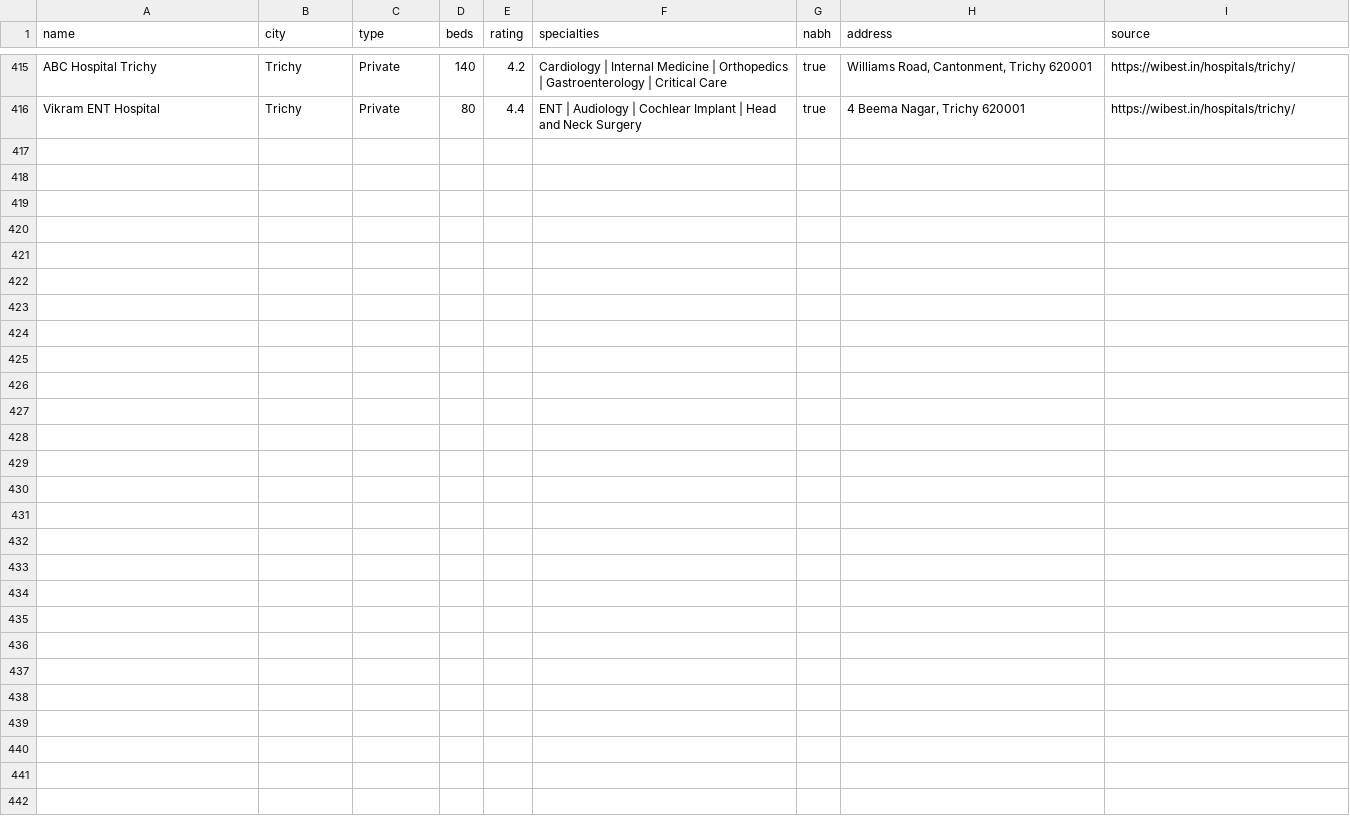
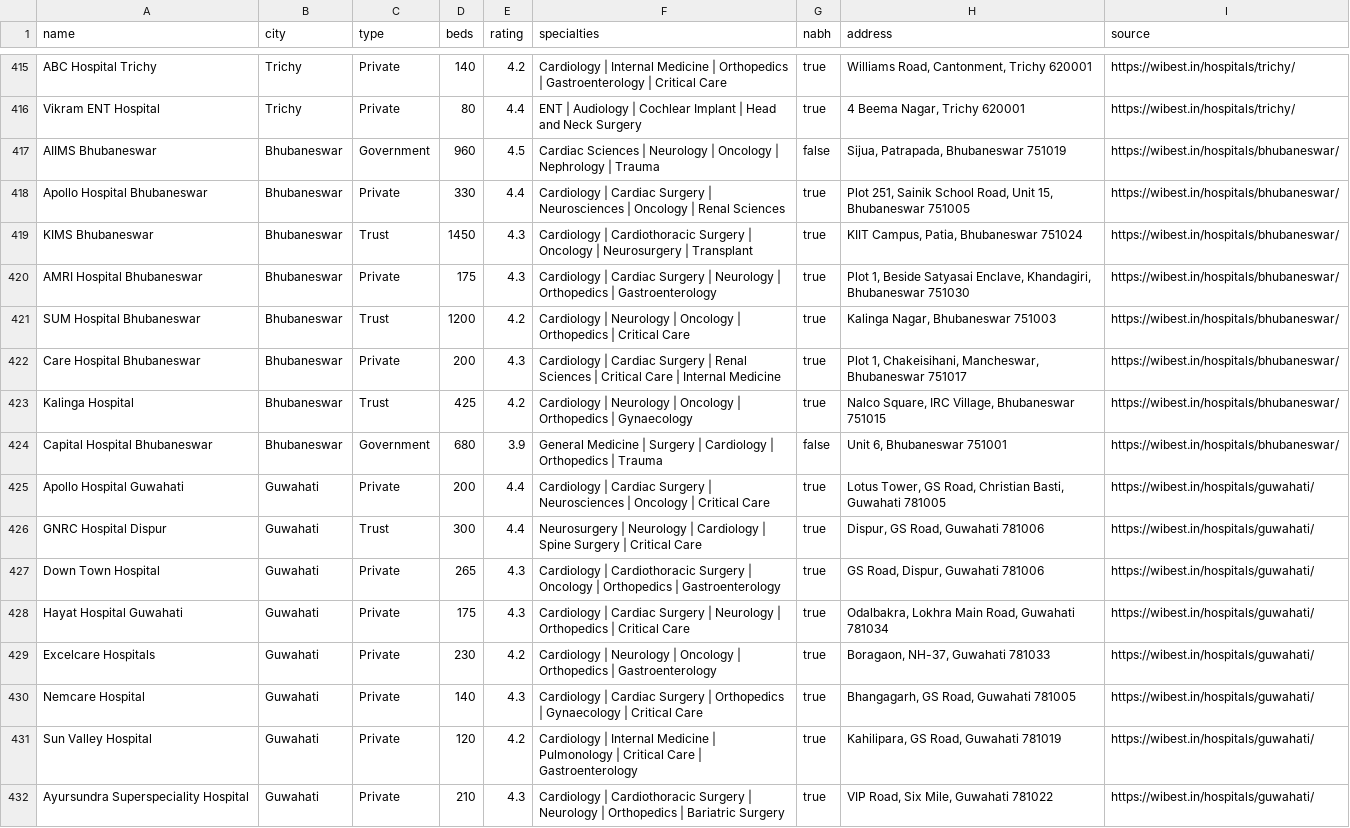
Before and after one commit to WIB-X/wibest, a CSV file: data/csv/wib-hospitals-all.csv, drawn as a sheet; only a part is shown, gaps mark what is left out; the diff names each change by its address in the sheet, - before the commit and + after, or states it on an @@ line.

```diff
--- a/data/csv/wib-hospitals-all.csv
+++ b/data/csv/wib-hospitals-all.csv
+row 417: AIIMS Bhubaneswar | Bhubaneswar | Government | 960 | 4.5 | Cardiac Sciences | Neurology | Oncology | Nephrology | Trauma | false | Sijua, Patrapada, Bhubaneswar 751019 | https://wibest.in/hospitals/bhubaneswar/
+row 418: Apollo Hospital Bhubaneswar | Bhubaneswar | Private | 330 | 4.4 | Cardiology | Cardiac Surgery | Neurosciences | Oncology | Renal Sciences | true | Plot 251, Sainik School Road, Unit 15, Bhubaneswar 751005 | https://wibest.in/hospitals/bhubaneswar/
+row 419: KIMS Bhubaneswar | Bhubaneswar | Trust | 1450 | 4.3 | Cardiology | Cardiothoracic Surgery | Oncology | Neurosurgery | Transplant | true | KIIT Campus, Patia, Bhubaneswar 751024 | https://wibest.in/hospitals/bhubaneswar/
+row 420: AMRI Hospital Bhubaneswar | Bhubaneswar | Private | 175 | 4.3 | Cardiology | Cardiac Surgery | Neurology | Orthopedics | Gastroenterology | true | Plot 1, Beside Satyasai Enclave, Khandagiri, Bhubaneswar 751030 | https://wibest.in/hospitals/bhubaneswar/
+row 421: SUM Hospital Bhubaneswar | Bhubaneswar | Trust | 1200 | 4.2 | Cardiology | Neurology | Oncology | Orthopedics | Critical Care | true | Kalinga Nagar, Bhubaneswar 751003 | https://wibest.in/hospitals/bhubaneswar/
+row 422: Care Hospital Bhubaneswar | Bhubaneswar | Private | 200 | 4.3 | Cardiology | Cardiac Surgery | Renal Sciences | Critical Care | Internal Medicine | true | Plot 1, Chakeisihani, Mancheswar, Bhubaneswar 751017 | https://wibest.in/hospitals/bhubaneswar/
+row 423: Kalinga Hospital | Bhubaneswar | Trust | 425 | 4.2 | Cardiology | Neurology | Oncology | Orthopedics | Gynaecology | true | Nalco Square, IRC Village, Bhubaneswar 751015 | https://wibest.in/hospitals/bhubaneswar/
+row 424: Capital Hospital Bhubaneswar | Bhubaneswar | Government | 680 | 3.9 | General Medicine | Surgery | Cardiology | Orthopedics | Trauma | false | Unit 6, Bhubaneswar 751001 | https://wibest.in/hospitals/bhubaneswar/
+row 425: Apollo Hospital Guwahati | Guwahati | Private | 200 | 4.4 | Cardiology | Cardiac Surgery | Neurosciences | Oncology | Critical Care | true | Lotus Tower, GS Road, Christian Basti, Guwahati 781005 | https://wibest.in/hospitals/guwahati/
+row 426: GNRC Hospital Dispur | Guwahati | Trust | 300 | 4.4 | Neurosurgery | Neurology | Cardiology | Spine Surgery | Critical Care | true | Dispur, GS Road, Guwahati 781006 | https://wibest.in/hospitals/guwahati/
+row 427: Down Town Hospital | Guwahati | Private | 265 | 4.3 | Cardiology | Cardiothoracic Surgery | Oncology | Orthopedics | Gastroenterology | true | GS Road, Dispur, Guwahati 781006 | https://wibest.in/hospitals/guwahati/
+row 428: Hayat Hospital Guwahati | Guwahati | Private | 175 | 4.3 | Cardiology | Cardiac Surgery | Neurology | Orthopedics | Critical Care | true | Odalbakra, Lokhra Main Road, Guwahati 781034 | https://wibest.in/hospitals/guwahati/
+row 429: Excelcare Hospitals | Guwahati | Private | 230 | 4.2 | Cardiology | Neurology | Oncology | Orthopedics | Gastroenterology | true | Boragaon, NH-37, Guwahati 781033 | https://wibest.in/hospitals/guwahati/
+row 430: Nemcare Hospital | Guwahati | Private | 140 | 4.3 | Cardiology | Cardiac Surgery | Orthopedics | Gynaecology | Critical Care | true | Bhangagarh, GS Road, Guwahati 781005 | https://wibest.in/hospitals/guwahati/
+row 431: Sun Valley Hospital | Guwahati | Private | 120 | 4.2 | Cardiology | Internal Medicine | Pulmonology | Critical Care | Gastroenterology | true | Kahilipara, GS Road, Guwahati 781019 | https://wibest.in/hospitals/guwahati/
+row 432: Ayursundra Superspeciality Hospital | Guwahati | Private | 210 | 4.3 | Cardiology | Cardiothoracic Surgery | Neurology | Orthopedics | Bariatric Surgery | true | VIP Road, Six Mile, Guwahati 781022 | https://wibest.in/hospitals/guwahati/
```
Also changed, not shown: data/csv/wib-restaurants-all.csv, 41 other files.
